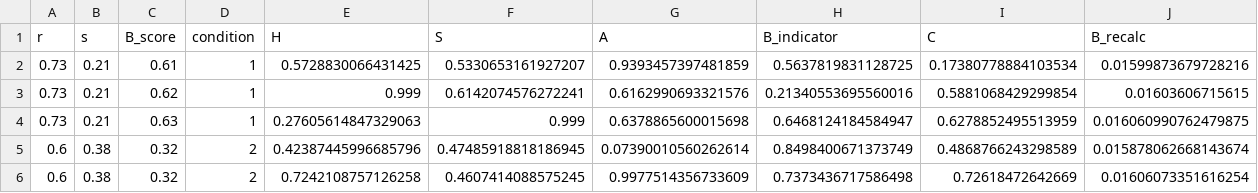
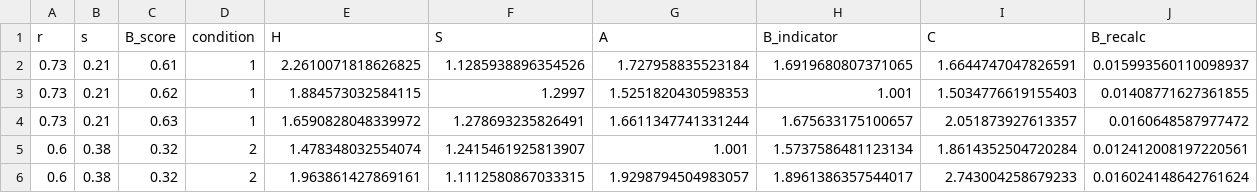
Before and after one commit to yoshitown/thesis_data, a CSV file: preprocessed_data/selected_scores_with_indicators.csv, drawn as a sheet; only a part is shown; the diff covers the shown part only.

Commit message:
feat: Update data processing scripts to include alpha range mapping for indicators

```diff
--- a/preprocessed_data/selected_scores_with_indicators.csv
+++ b/preprocessed_data/selected_scores_with_indicators.csv
@@ -1,6 +1,6 @@
 r,s,B_score,condition,H,S,A,B_indicator,C,B_recalc
-0.73,0.21,0.61,1,0.5728830066431425,0.5330653161927207,0.9393457397481859,0.5637819831128725,0.17380778884103534,0.01599873679728216
-0.73,0.21,0.62,1,0.999,0.6142074576272241,0.6162990693321576,0.21340553695560016,0.5881068429299854,0.01603606715615
-0.73,0.21,0.63,1,0.27605614847329063,0.999,0.6378865600015698,0.6468124184584947,0.6278852495513959,0.016060990762479875
-0.6,0.38,0.32,2,0.42387445996685796,0.47485918818186945,0.07390010560262614,0.8498400671373749,0.4868766243298589,0.015878062668143674
-0.6,0.38,0.32,2,0.7242108757126258,0.4607414088575245,0.9977514356733609,0.7373436717586498,0.72618472642669,0.01606073351616254
+0.73,0.21,0.61,1,2.2610071818626825,1.1285938896354526,1.727958835523184,1.6919680807371065,1.6644747047826591,0.015993560110098937
+0.73,0.21,0.62,1,1.884573032584115,1.2997,1.5251820430598353,1.001,1.5034776619155403,0.01408771627361855
+0.73,0.21,0.63,1,1.6590828048339972,1.278693235826491,1.6611347741331244,1.675633175100657,2.051873927613357,0.0160648587977472
+0.6,0.38,0.32,2,1.478348032554074,1.2415461925813907,1.001,1.5737586481123134,1.8614352504720284,0.012412008197220561
+0.6,0.38,0.32,2,1.963861427869161,1.1112580867033315,1.9298794504983057,1.8961386357544017,2.743004258679233,0.016024148642761624
```
Also changed, not shown: 150 edited cells elsewhere in this file, results/predicted_tr.csv, 1 other file.
